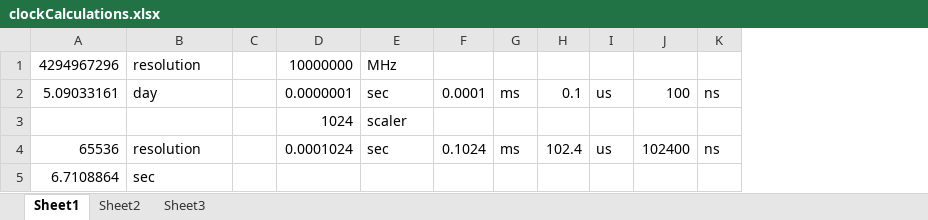
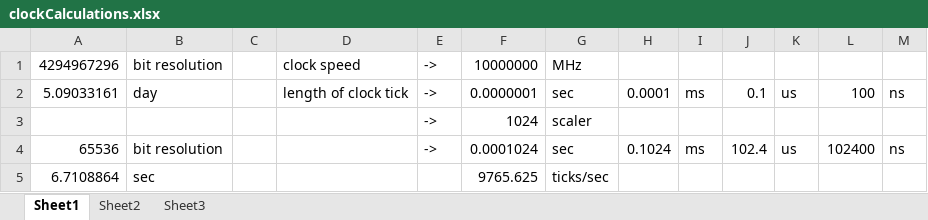
Before and after one commit to calpoly-robotics/swarm, an Excel workbook: Documents/clockCalculations.xlsx, sheet Sheet1, drawn as a sheet; values as stored, in another font and other column widths than the file's, no borders; addresses are those after the commit; the diff names each change by its address in the sheet, - before the commit and + after, or states it on an @@ line.

Commit message:
updated clockCalculations.xlsx to show ticks/second

```diff
--- a/Documents/clockCalculations.xlsx (sheet Sheet1)
+++ b/Documents/clockCalculations.xlsx (sheet Sheet1)
+column D, rows 1-2: clock speed | length of clock tick
+column E, rows 1-4: all ->
-B1: resolution
+B1: bit resolution
-B4: resolution
+B4: bit resolution
-F5: (empty)
+F5: 9765.625
-G5: (empty)
+G5: ticks/sec
```
Also changed, not shown: formulas that keep their value.
